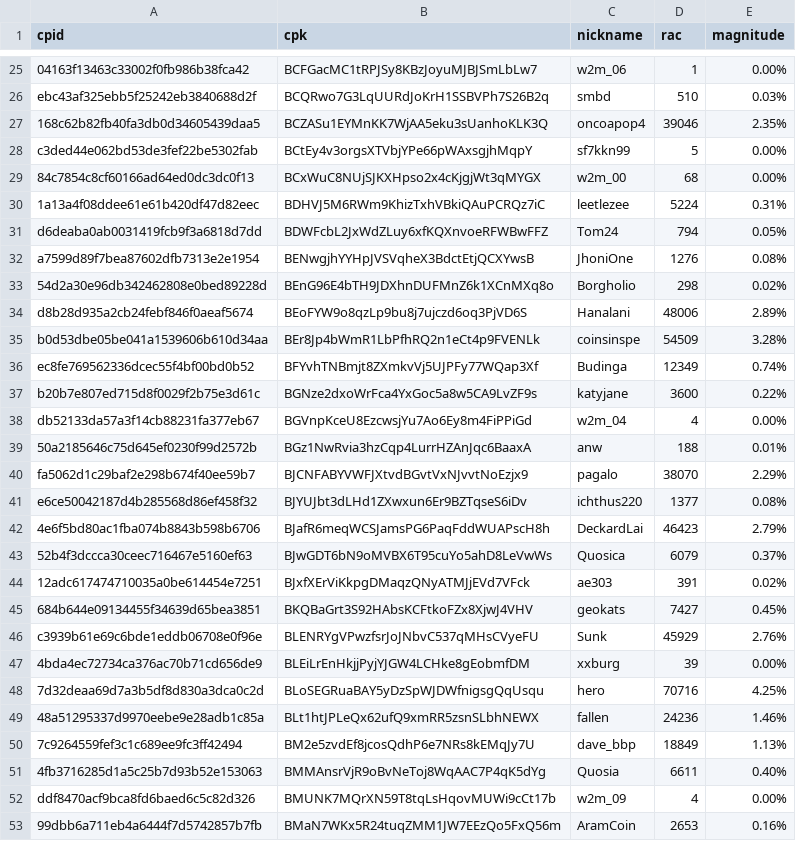
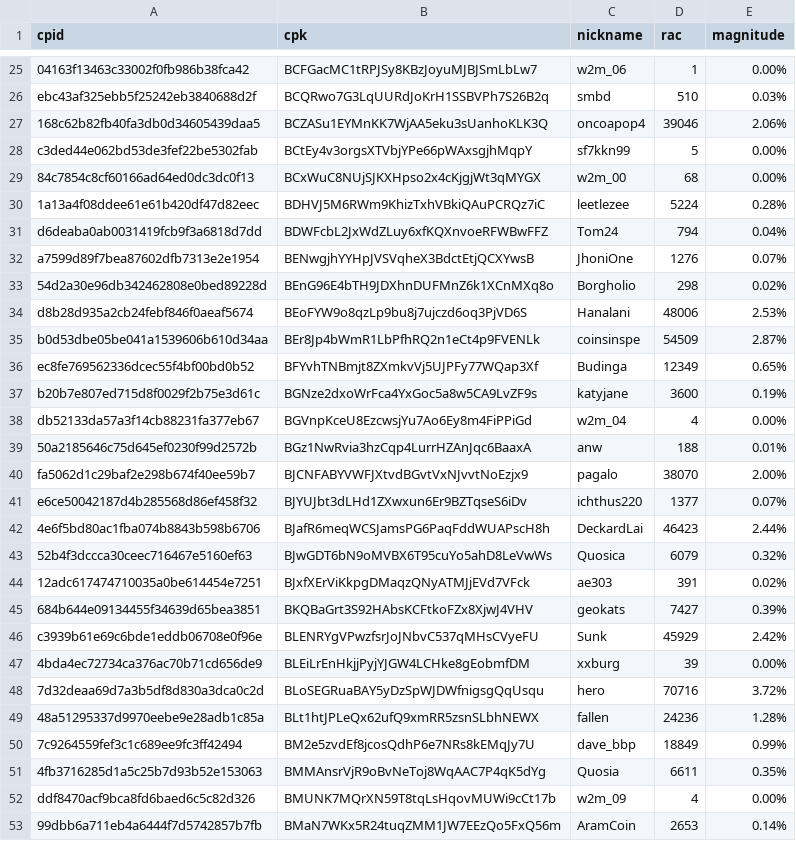
Before and after one commit to biblepay-community/bbp_stats, a CSV file: wcg-leaderboard.csv, drawn as a sheet; only a part is shown, gaps mark what is left out; the diff covers the shown part only; the diff names each change by its address in the sheet, - before the commit and + after, or states it on an @@ line.

```diff
--- a/wcg-leaderboard.csv
+++ b/wcg-leaderboard.csv
-E27 (magnitude): 2.35%
+E27 (magnitude): 2.06%
-E30 (magnitude): 0.31%
+E30 (magnitude): 0.28%
-E31 (magnitude): 0.05%
+E31 (magnitude): 0.04%
-E32 (magnitude): 0.08%
+E32 (magnitude): 0.07%
-E34 (magnitude): 2.89%
+E34 (magnitude): 2.53%
-E35 (magnitude): 3.28%
+E35 (magnitude): 2.87%
-E36 (magnitude): 0.74%
+E36 (magnitude): 0.65%
-E37 (magnitude): 0.22%
+E37 (magnitude): 0.19%
-E40 (magnitude): 2.29%
+E40 (magnitude): 2.00%
-E41 (magnitude): 0.08%
+E41 (magnitude): 0.07%
-E42 (magnitude): 2.79%
+E42 (magnitude): 2.44%
-E43 (magnitude): 0.37%
+E43 (magnitude): 0.32%
-E45 (magnitude): 0.45%
+E45 (magnitude): 0.39%
-E46 (magnitude): 2.76%
+E46 (magnitude): 2.42%
-E48 (magnitude): 4.25%
+E48 (magnitude): 3.72%
-E49 (magnitude): 1.46%
+E49 (magnitude): 1.28%
-E50 (magnitude): 1.13%
+E50 (magnitude): 0.99%
-E51 (magnitude): 0.40%
+E51 (magnitude): 0.35%
-E53 (magnitude): 0.16%
+E53 (magnitude): 0.14%
```
Also changed, not shown: 1 added row and 17 edited cells elsewhere in this file, bbp-wcg-subprojects.csv, dwssummary.csv, 3 other files.
